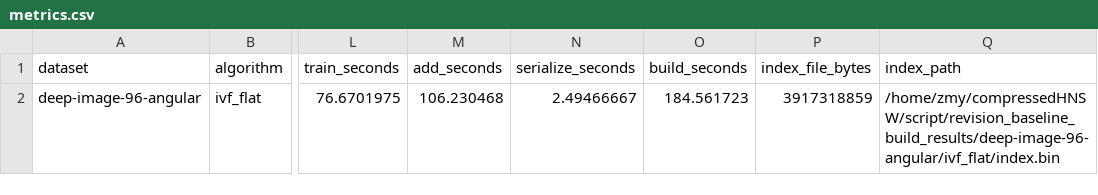
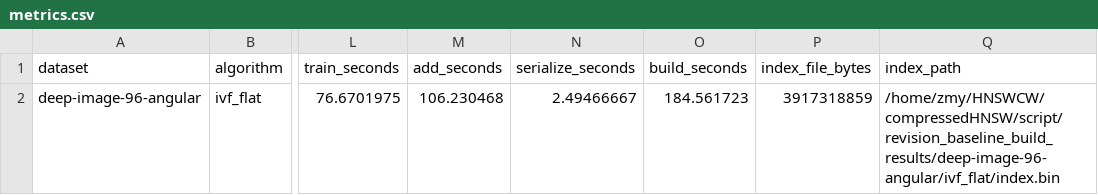
Before and after one commit to ilin05/compressedHNSW, a CSV file: script/revision_baseline_build_results/deep-image-96-angular/ivf_flat/metrics.csv, drawn as a sheet; only a part is shown, gaps mark what is left out; the diff names each change by its address in the sheet, - before the commit and + after, or states it on an @@ line.

```diff
--- a/script/revision_baseline_build_results/deep-image-96-angular/ivf_flat/metrics.csv
+++ b/script/revision_baseline_build_results/deep-image-96-angular/ivf_flat/metrics.csv
-Q2 (index_path): /home/zmy/compressedHNSW/script/revision_baseline_build_results/deep-image-96-angular/ivf_flat/index.bin
+Q2 (index_path): /home/zmy/HNSWCW/compressedHNSW/script/revision_baseline_build_results/deep-image-96-angular/ivf_flat/index.bin
```
Also changed, not shown: script/revision_baseline_build_results/deep-image-96-angular/ivfpq_fastscan/metrics.csv, script/revision_baseline_build_results/deep-image-96-angular/nsg/metrics.csv, 18 other files.
